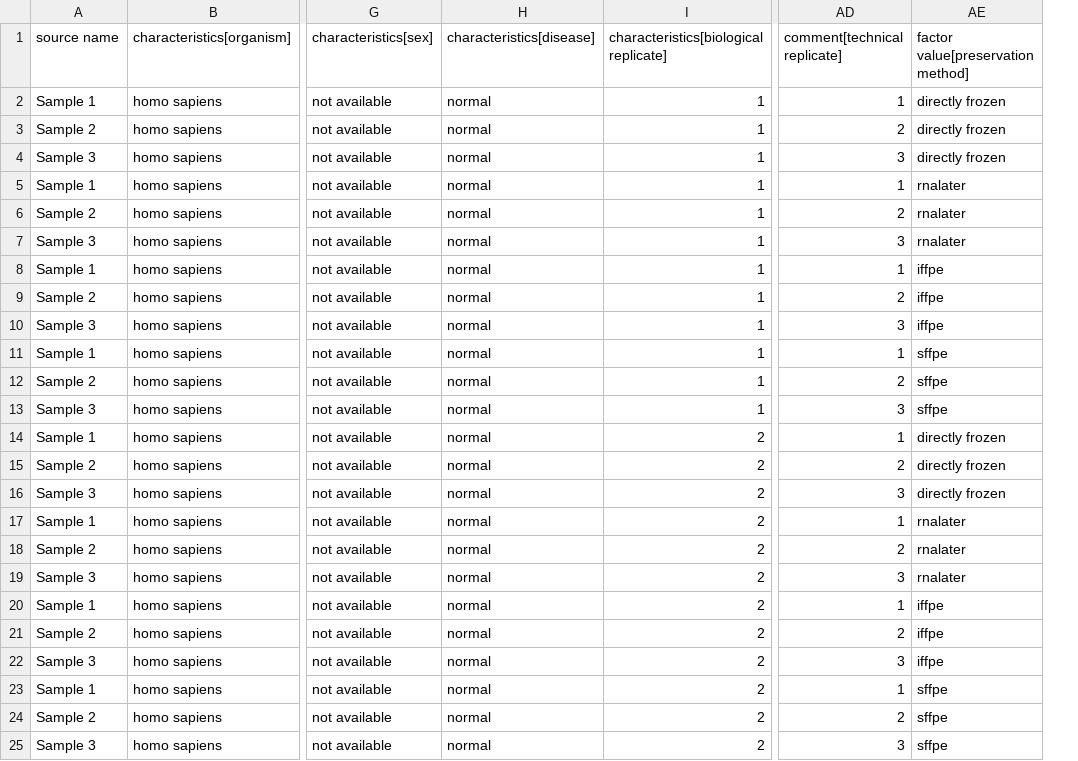
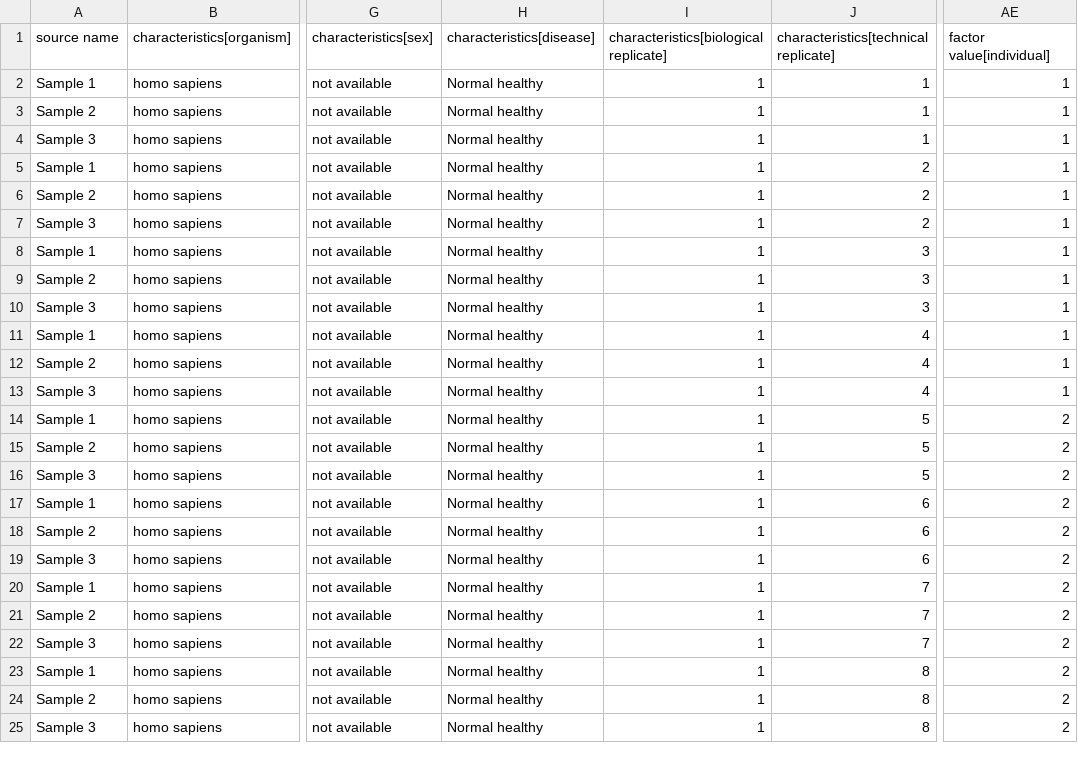
Before and after one commit to cclark1e/proteomics-sample-metadata, a TSV file: annotated-projects/PXD002029/PXD002029.sdrf.tsv, drawn as a sheet; only a part is shown, gaps mark what is left out; removed rows and columns are numbered as before the commit, all else as after; the diff names each change by its address in the sheet, - before the commit and + after, or states it on an @@ line.

Commit message:
Revert "Update PXD002029.sdrf.tsv"
This reverts commit f3cbe75000a02cd25c412609eb145913ea15c7ad.

```diff
--- a/annotated-projects/PXD002029/PXD002029.sdrf.tsv
+++ b/annotated-projects/PXD002029/PXD002029.sdrf.tsv
+column J, rows 1-25: characteristics[technical replicate] | 1 | 1 | 1 | 2 | 2 | 2 | 3 | 3 | 3 | 4 | 4 | 4 | 5 | 5 | 5 | 6 | 6 | 6 | 7 | 7 | 7 | 8 | 8 | 8
-column AE, rows 1-25: factor value[preservation method] | directly frozen | directly frozen | directly frozen | rnalater | rnalater | rnalater | iffpe | iffpe | iffpe | sffpe | sffpe | sffpe | directly frozen | directly frozen | directly frozen | rnalater | rnalater | rnalater | iffpe | iffpe | iffpe | sffpe | sffpe | sffpe
-AE1: comment[technical replicate]
+AE1: factor value[individual]
-H2:H25 (characteristics[disease]): normal
+H2:H25 (characteristics[disease]): Normal healthy
-AE3 (factor value[individual]): 2
+AE3 (factor value[individual]): 1
-AE4 (factor value[individual]): 3
+AE4 (factor value[individual]): 1
-AE6 (factor value[individual]): 2
+AE6 (factor value[individual]): 1
-AE7 (factor value[individual]): 3
+AE7 (factor value[individual]): 1
-AE9 (factor value[individual]): 2
+AE9 (factor value[individual]): 1
-AE10 (factor value[individual]): 3
+AE10 (factor value[individual]): 1
-AE12 (factor value[individual]): 2
+AE12 (factor value[individual]): 1
-AE13 (factor value[individual]): 3
+AE13 (factor value[individual]): 1
-I14:I25: 2
+I14:I25: 1
-AE14 (factor value[individual]): 1
+AE14 (factor value[individual]): 2
-AE16 (factor value[individual]): 3
+AE16 (factor value[individual]): 2
-AE17 (factor value[individual]): 1
+AE17 (factor value[individual]): 2
-AE19 (factor value[individual]): 3
+AE19 (factor value[individual]): 2
-AE20 (factor value[individual]): 1
+AE20 (factor value[individual]): 2
-AE22 (factor value[individual]): 3
+AE22 (factor value[individual]): 2
-AE23 (factor value[individual]): 1
+AE23 (factor value[individual]): 2
-AE25 (factor value[individual]): 3
+AE25 (factor value[individual]): 2
```
